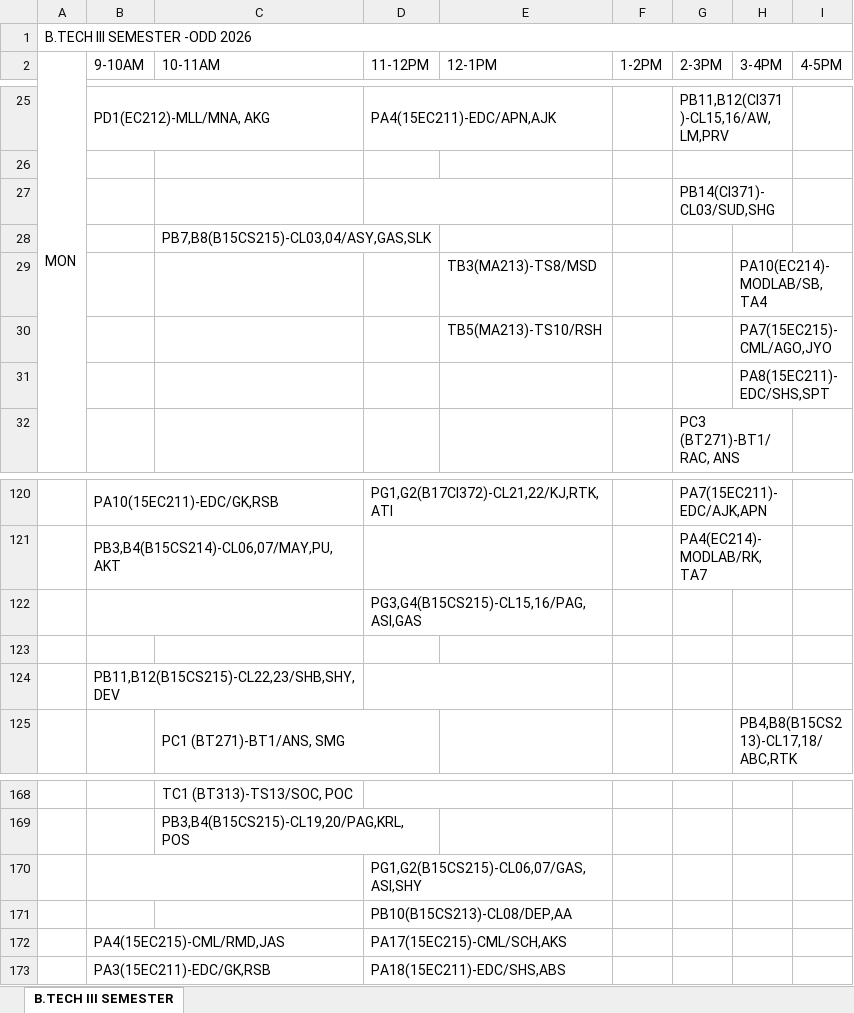
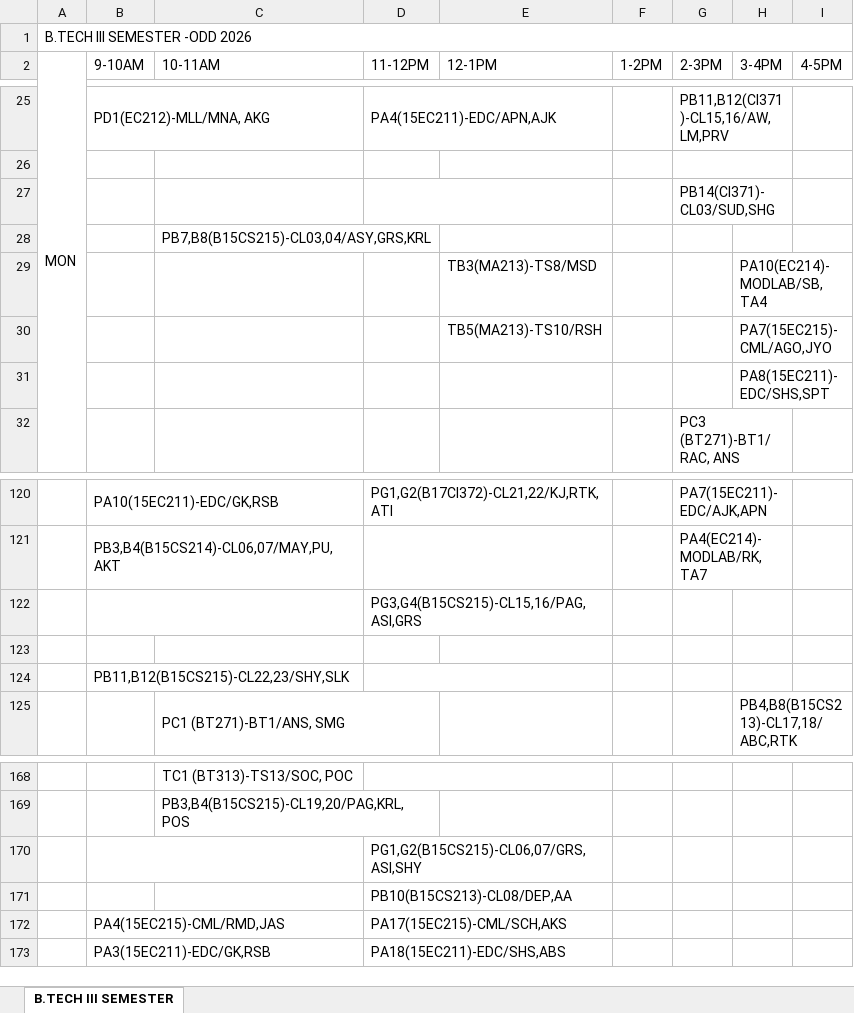
Before and after one commit to mahitmass/TT-planner, an Excel workbook: raw_data/3-62.xlsx, sheet B.TECH III SEMESTER, drawn as a sheet; only a part is shown, gaps mark what is left out; values as stored, in another font and other column widths than the file's, no cell formats; the diff names each change by its address in the sheet, - before the commit and + after, or states it on an @@ line.

Commit message:
chore: synchronize timetable data

```diff
--- a/raw_data/3-62.xlsx (sheet B.TECH III SEMESTER)
+++ b/raw_data/3-62.xlsx (sheet B.TECH III SEMESTER)
-C28 (10-11AM): PB7,B8(B15CS215)-CL03,04/ASY,GAS,SLK
+C28 (10-11AM): PB7,B8(B15CS215)-CL03,04/ASY,GRS,KRL
-D122 (11-12PM): PG3,G4(B15CS215)-CL15,16/PAG,ASI,GAS
+D122 (11-12PM): PG3,G4(B15CS215)-CL15,16/PAG,ASI,GRS
-B124 (9-10AM): PB11,B12(B15CS215)-CL22,23/SHB,SHY,DEV
+B124 (9-10AM): PB11,B12(B15CS215)-CL22,23/SHY,SLK
-D170 (11-12PM): PG1,G2(B15CS215)-CL06,07/GAS,ASI,SHY
+D170 (11-12PM): PG1,G2(B15CS215)-CL06,07/GRS,ASI,SHY
```
Also changed, not shown: cell formats, 1 other file.
